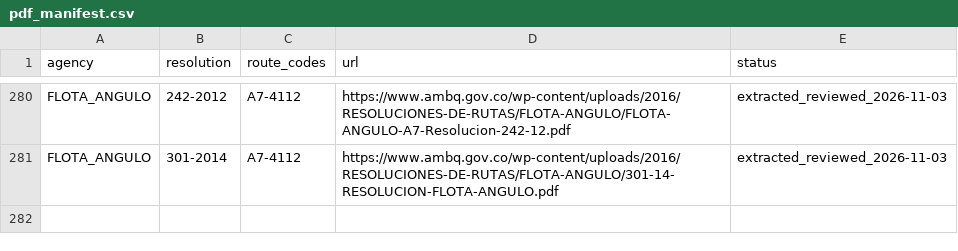
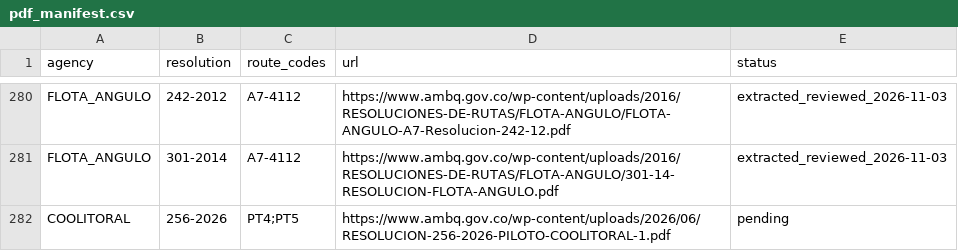
Before and after one commit to ColombiaTransit/gtfs-barranquilla-urbanas, a CSV file: sources/amb/pdf_manifest.csv, drawn as a sheet; only a part is shown, gaps mark what is left out.

Commit message:
sources: add official COOLITORAL 256-2026 pilot PDF URL

```diff
--- a/sources/amb/pdf_manifest.csv
+++ b/sources/amb/pdf_manifest.csv
@@ -281 +281,2 @@ FLOTA_ANGULO,242-2012,A7-4112,https://www.ambq.gov.co/wp-content/uploads/2016/RE
 FLOTA_ANGULO,301-2014,A7-4112,https://www.ambq.gov.co/wp-content/uploads/2016/RESOLUCIONES-DE-RUTAS/FLOTA-ANGULO/301-14-RESOLUCION-FLOTA-ANGULO.pdf,extracted_reviewed_2026-11-03
+COOLITORAL,256-2026,PT4;PT5,https://www.ambq.gov.co/wp-content/uploads/2026/06/RESOLUCION-256-2026-PILOTO-COOLITORAL-1.pdf,pending
```
